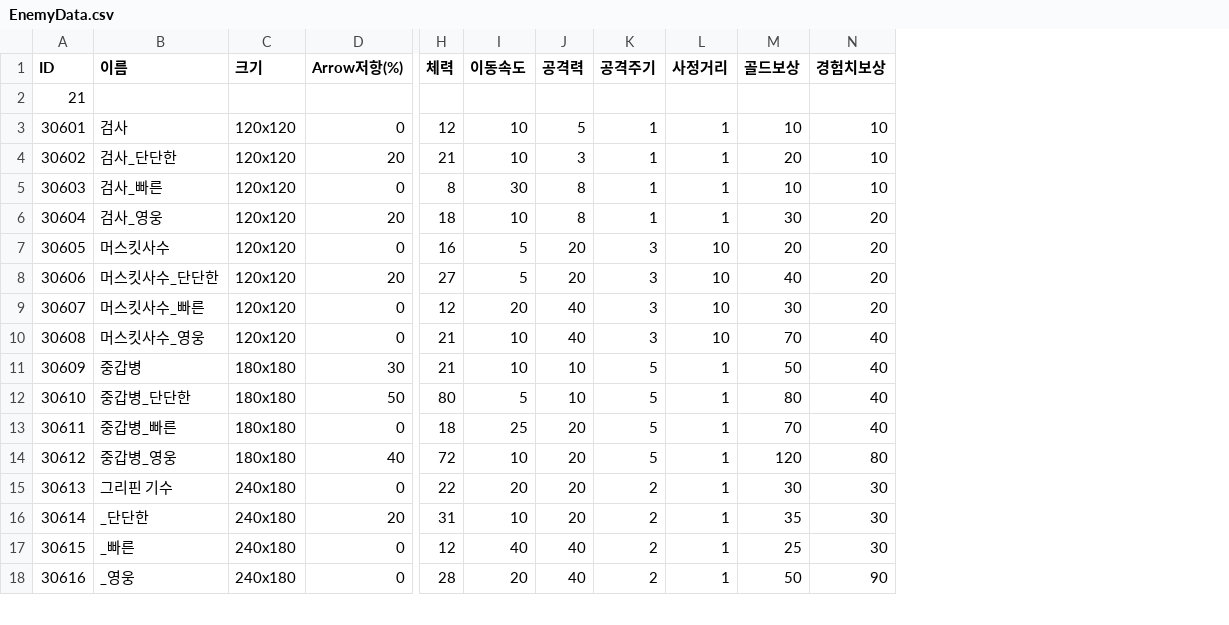
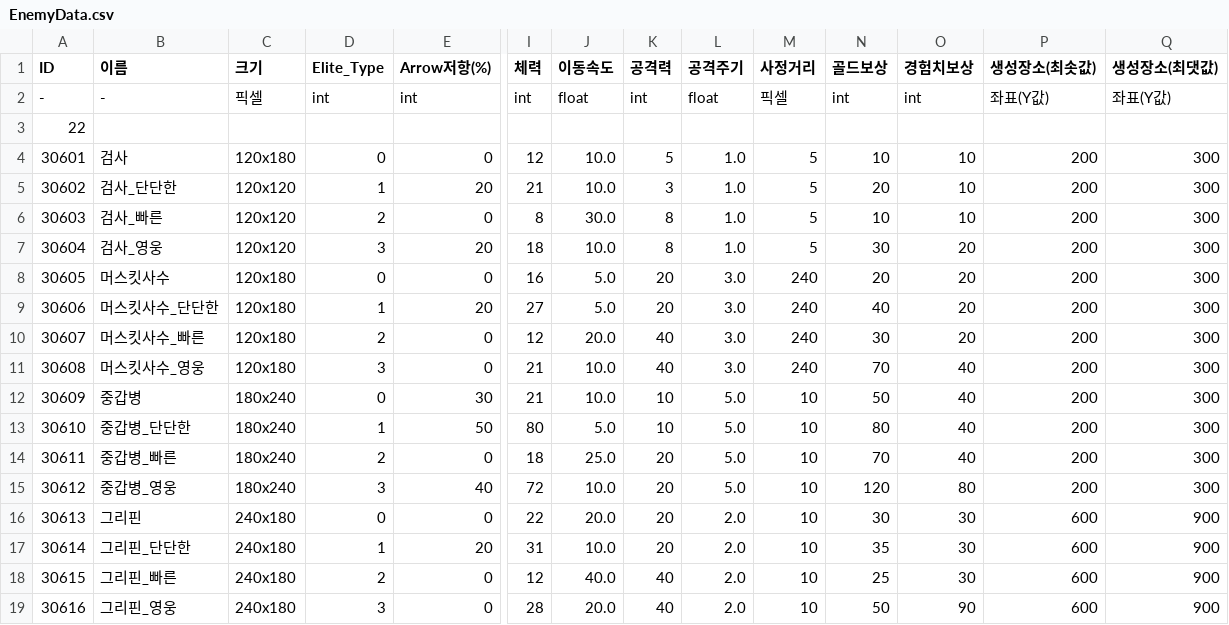
Before and after one commit to zmalqp123/Academy_2Q-Project, a CSV file: Resource/EnemyData.csv, drawn as a sheet; only a part is shown, gaps mark what is left out; addresses are those after the commit; rows hold the shown columns only; the diff covers the shown part only; the diff names each change by its address in the sheet, - before the commit and + after, or states it on an @@ line.

```diff
--- a/Resource/EnemyData.csv
+++ b/Resource/EnemyData.csv
+column D (Elite_Type), rows 4-19: 0 | 1 | 2 | 3 | 0 | 1 | 2 | 3 | 0 | 1 | 2 | 3 | 0 | 1 | 2 | 3
+column P (생성장소(최솟값)), rows 4-19: 200 | 200 | 200 | 200 | 200 | 200 | 200 | 200 | 200 | 200 | 200 | 200 | 600 | 600 | 600 | 600
+column Q (생성장소(최댓값)), rows 4-19: 300 | 300 | 300 | 300 | 300 | 300 | 300 | 300 | 300 | 300 | 300 | 300 | 900 | 900 | 900 | 900
+row 2: - | - | 픽셀 | int | int | int | float | int | float | 픽셀 | int | int | 좌표(Y값) | 좌표(Y값)
@@ column A (ID) renumbered in row 3 @@
-C4 (크기): 120x120
+C4 (크기): 120x180
-J4:J5 (이동속도): 10
+J4:J5 (이동속도): 10.0
-L4:L7 (공격주기): 1
+L4:L7 (공격주기): 1.0
-M4:M7 (사정거리): 1
+M4:M7 (사정거리): 5
-J6 (이동속도): 30
+J6 (이동속도): 30.0
-J7 (이동속도): 10
+J7 (이동속도): 10.0
-C8:C11 (크기): 120x120
+C8:C11 (크기): 120x180
-J8:J9 (이동속도): 5
+J8:J9 (이동속도): 5.0
-L8:L11 (공격주기): 3
+L8:L11 (공격주기): 3.0
-M8:M11 (사정거리): 10
+M8:M11 (사정거리): 240
-J10 (이동속도): 20
+J10 (이동속도): 20.0
-J11:J12 (이동속도): 10
+J11:J12 (이동속도): 10.0
-C12:C15 (크기): 180x180
+C12:C15 (크기): 180x240
-L12:L15 (공격주기): 5
+L12:L15 (공격주기): 5.0
-M12:M19 (사정거리): 1
+M12:M19 (사정거리): 10
-J13 (이동속도): 5
+J13 (이동속도): 5.0
-J14 (이동속도): 25
+J14 (이동속도): 25.0
-J15 (이동속도): 10
+J15 (이동속도): 10.0
-B16 (이름): 그리핀 기수
+B16 (이름): 그리핀
-J16 (이동속도): 20
+J16 (이동속도): 20.0
-L16:L19 (공격주기): 2
+L16:L19 (공격주기): 2.0
-B17 (이름): _단단한
+B17 (이름): 그리핀_단단한
-J17 (이동속도): 10
+J17 (이동속도): 10.0
-B18 (이름): _빠른
+B18 (이름): 그리핀_빠른
-J18 (이동속도): 40
+J18 (이동속도): 40.0
-B19 (이름): _영웅
+B19 (이름): 그리핀_영웅
-J19 (이동속도): 20
+J19 (이동속도): 20.0
```
Also changed, not shown: 14 edited cells elsewhere in this file, 7 other files.
